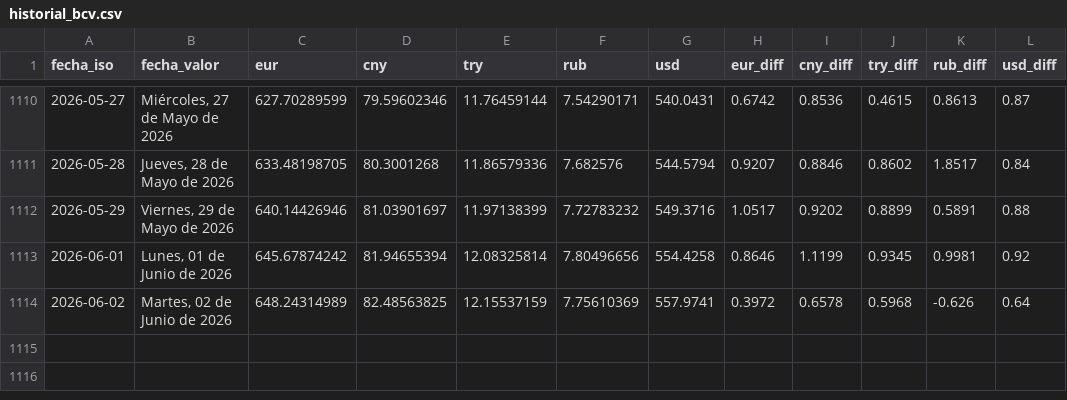
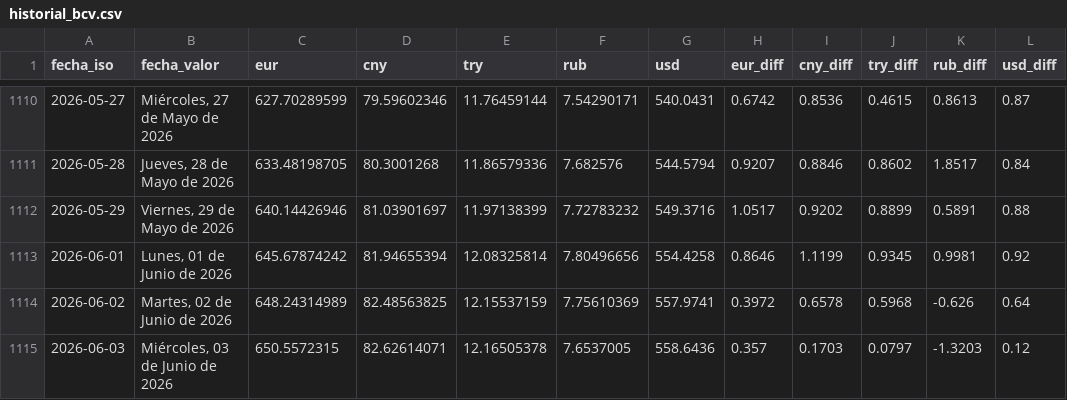
Before and after one commit to ESuarezPeraza/API-BCV, a CSV file: historial_bcv.csv, drawn as a sheet; only a part is shown, gaps mark what is left out.

Commit message:
Actualización automática de tasa BCV

```diff
--- a/historial_bcv.csv
+++ b/historial_bcv.csv
@@ -1114 +1114,2 @@ fecha_iso,fecha_valor,eur,cny,try,rub,usd,eur_diff,cny_diff,try_diff,rub_diff,us
 2026-06-02,"Martes, 02 de Junio de 2026",648.24314989,82.48563825,12.15537159,7.75610369,557.9741,0.3972,0.6578,0.5968,-0.626,0.64
+2026-06-03,"Miércoles, 03 de Junio de 2026",650.5572315,82.62614071,12.16505378,7.6537005,558.6436,0.357,0.1703,0.0797,-1.3203,0.12
```
